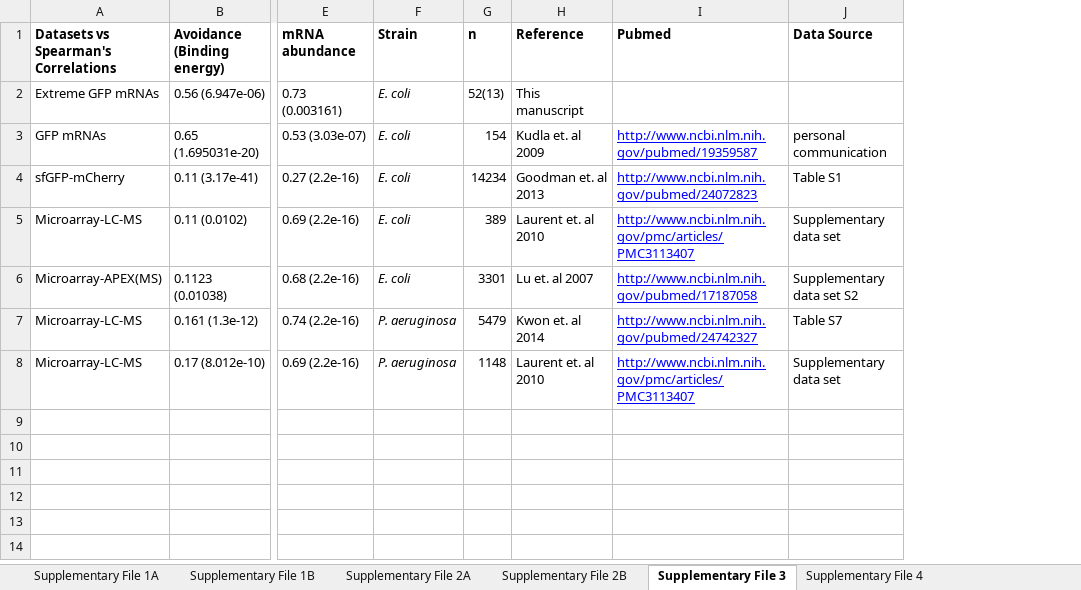
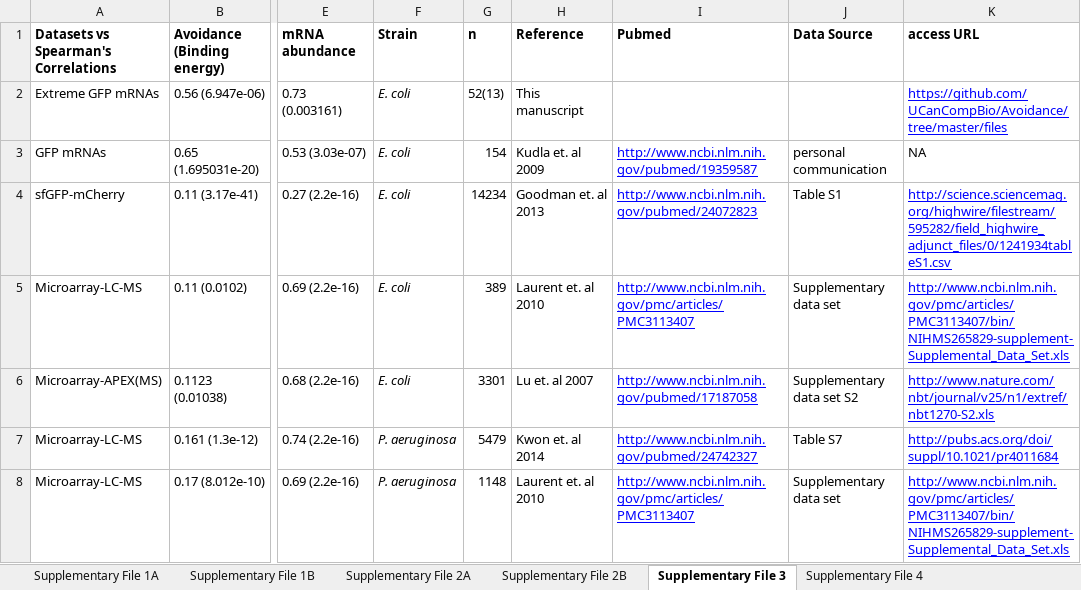
Before and after one commit to Gardner-BinfLab/Avoidance, an Excel workbook: files/Avoidance Supplementary Tables.xlsx, sheet Supplementary File 3, drawn as a sheet; only a part is shown, gaps mark what is left out; values as stored, in another font and other column widths than the file's, no borders; charts and pictures not drawn; the diff names each change by its address in the sheet, - before the commit and + after, or states it on an @@ line.

Commit message:
table

```diff
--- a/files/Avoidance Supplementary Tables.xlsx (sheet Supplementary File 3)
+++ b/files/Avoidance Supplementary Tables.xlsx (sheet Supplementary File 3)
+column K (access URL), rows 2-8: https://github.com/UCanCompBio/Avoidance/tree/master/files | NA | http://science.sciencemag.org/highwire/filestream/595282/field_highwire_adjunct_files/0/1241934tableS1.csv | http://www.ncbi.nlm.nih.gov/pmc/articles/PMC3113407/bin/NIHMS265829-supplement-Supplemental_Data_Set.xls | http://www.nature.com/nbt/journal/v25/n1/extref/nbt1270-S2.xls | http://pubs.acs.org/doi/suppl/10.1021/pr4011684 | http://www.ncbi.nlm.nih.gov/pmc/articles/PMC3113407/bin/NIHMS265829-supplement-Supplemental_Data_Set.xls
```
Also changed, not shown: 1 other file.
